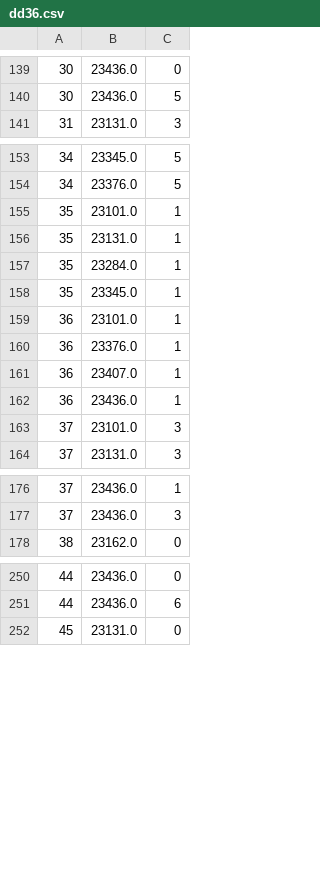
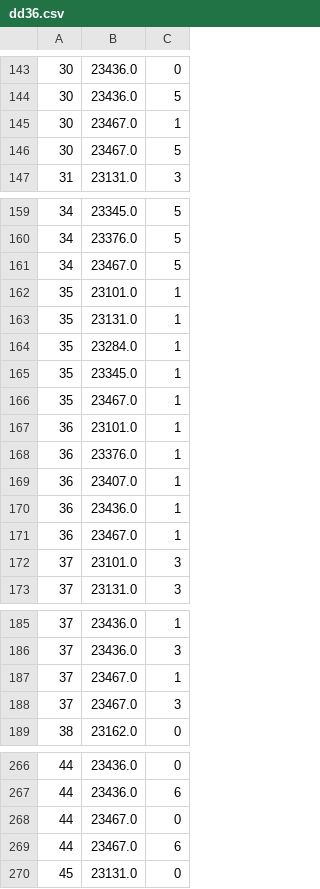
Before and after one commit to Criptic/SAS-Whats-New, a CSV file: data/dd36.csv, drawn as a sheet; only a part is shown, gaps mark what is left out; the diff covers the shown part only.

```diff
--- a/data/dd36.csv
+++ b/data/dd36.csv
@@ -140,2 +144,4 @@
 30,23436.0,5
+30,23467.0,1
+30,23467.0,5
 31,23131.0,3
@@ -154,2 +160,3 @@
 34,23376.0,5
+34,23467.0,5
 35,23101.0,1
@@ -158,2 +165,3 @@
 35,23345.0,1
+35,23467.0,1
 36,23101.0,1
@@ -162,2 +170,3 @@
 36,23436.0,1
+36,23467.0,1
 37,23101.0,3
@@ -177,2 +186,4 @@
 37,23436.0,3
+37,23467.0,1
+37,23467.0,3
 38,23162.0,0
@@ -251,2 +267,4 @@
 44,23436.0,6
+44,23467.0,0
+44,23467.0,6
 45,23131.0,0
```
Also changed, not shown: 21 added rows, 8 removed rows and 41 edited cells elsewhere in this file, data/dd36index.csv, data/dd45.csv, 8 other files.
